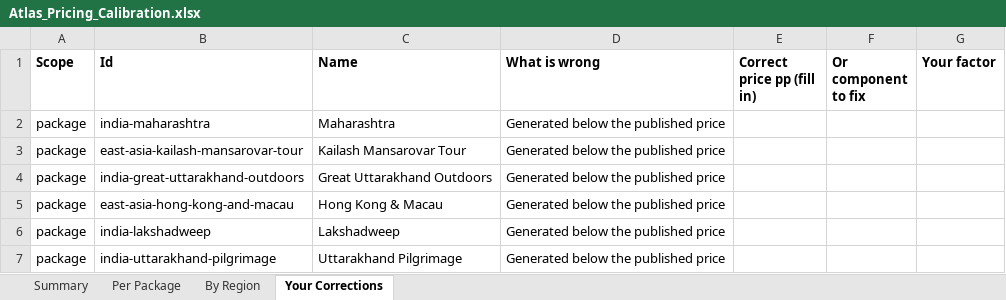
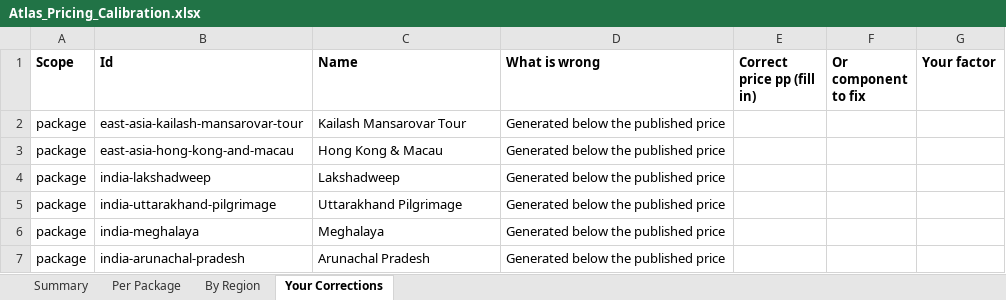
Before and after one commit to gunjanshj-glitch/retro, an Excel workbook: data/atlas/Atlas_Pricing_Calibration.xlsx, sheet Your Corrections, drawn as a sheet; only a part is shown; the shorter side is filled out with more unchanged rows; values as stored, in another font and other column widths than the file's, no borders; the diff names each change by its address in the sheet, - before the commit and + after, or states it on an @@ line.

```diff
--- a/data/atlas/Atlas_Pricing_Calibration.xlsx (sheet Your Corrections)
+++ b/data/atlas/Atlas_Pricing_Calibration.xlsx (sheet Your Corrections)
-row 2: package | india-maharashtra | Maharashtra | Generated below the published price
-row 4: package | india-great-uttarakhand-outdoors | Great Uttarakhand Outdoors | Generated below the published price
```
Also changed, not shown: sheet Per Package, sheet By Region, sheet Summary, data/atlas/Atlas_Rate_Review.xlsx, 7 other files.
